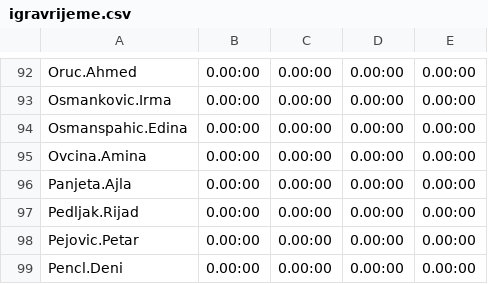
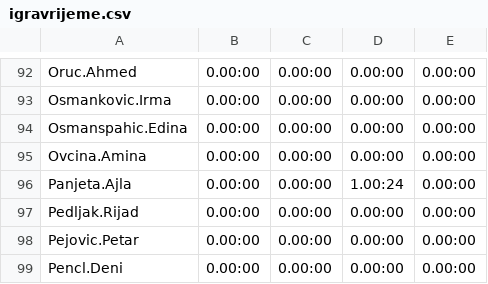
Before and after one commit to ssalihic/rg-server, a CSV file: igravrijeme.csv, drawn as a sheet; only a part is shown, gaps mark what is left out; the diff covers the shown part only.

```diff
--- a/igravrijeme.csv
+++ b/igravrijeme.csv
@@ -95,3 +95,3 @@ Osmanspahic.Edina,0.00:00,0.00:00,0.00:00,0.00:00
 Ovcina.Amina,0.00:00,0.00:00,0.00:00,0.00:00
-Panjeta.Ajla,0.00:00,0.00:00,0.00:00,0.00:00
+Panjeta.Ajla,0.00:00,0.00:00,1.00:24,0.00:00
 Pedljak.Rijad,0.00:00,0.00:00,0.00:00,0.00:00
```
Also changed, not shown: 13 edited cells elsewhere in this file, 18 other files.
